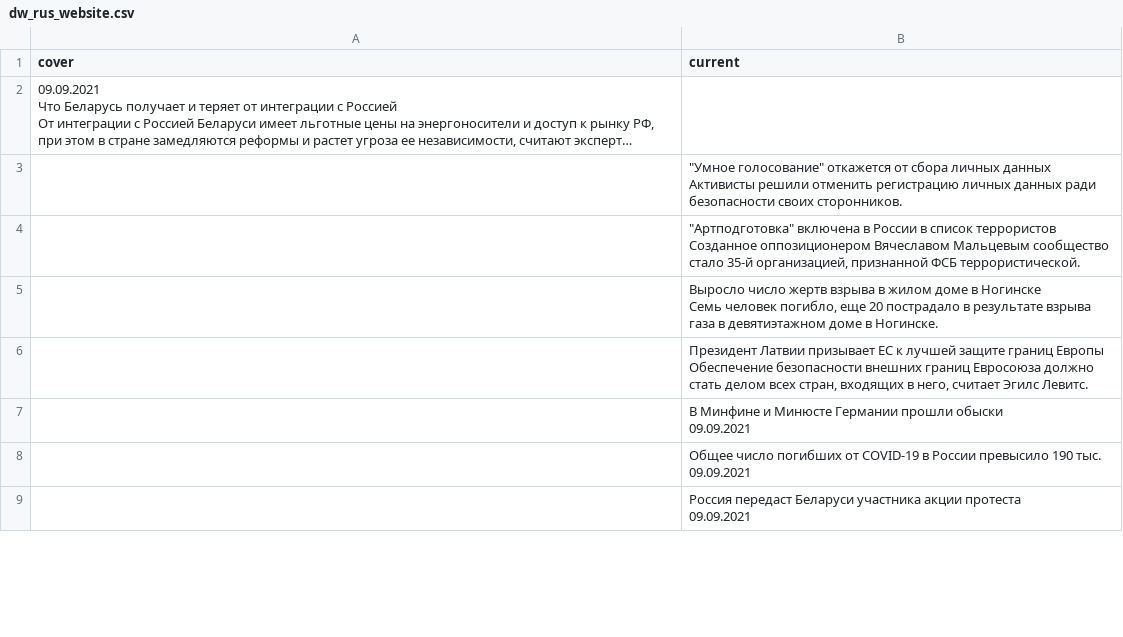
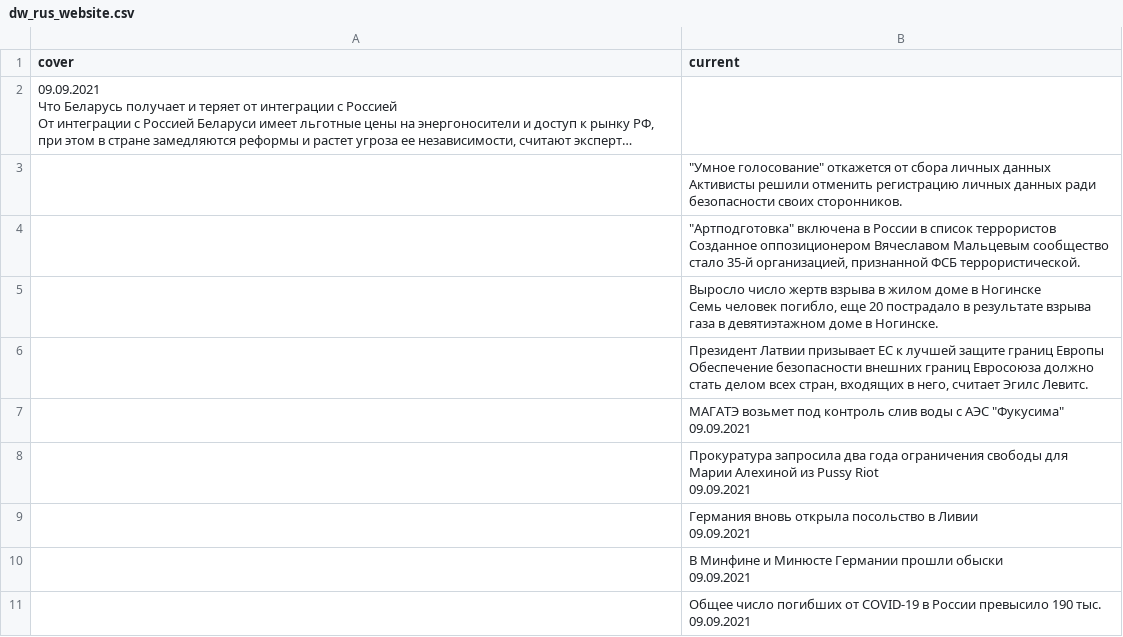
Before and after one commit to bujanowski/Scraping_DW_website, a CSV file: dw_rus_website.csv, drawn as a sheet; only a part is shown; long unchanged cells end in …; removed rows and columns are numbered as before the commit, all else as after; ↵ is a line break in a cell; the diff covers the shown part only; the diff names each change by its address in the sheet, - before the commit and + after, or states it on an @@ line.

```diff
--- a/dw_rus_website.csv
+++ b/dw_rus_website.csv
+row 7:  | МАГАТЭ возьмет под контроль слив воды с АЭС "Фукусима" ↵ 09.09.2021
+row 8:  | Прокуратура запросила два года ограничения свободы для Марии Алехиной из Pussy Riot ↵ 09.09.2021
+row 9:  | Германия вновь открыла посольство в Ливии ↵ 09.09.2021
-row 9:  | Россия передаст Беларуси участника акции протеста ↵ 09.09.2021
```
Also changed, not shown: 2 added rows, 4 removed rows and 1 edited cell elsewhere in this file.
